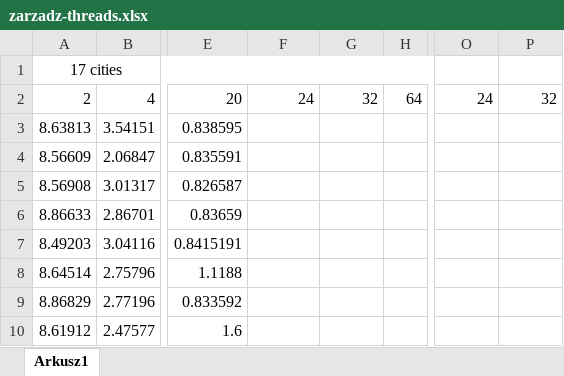
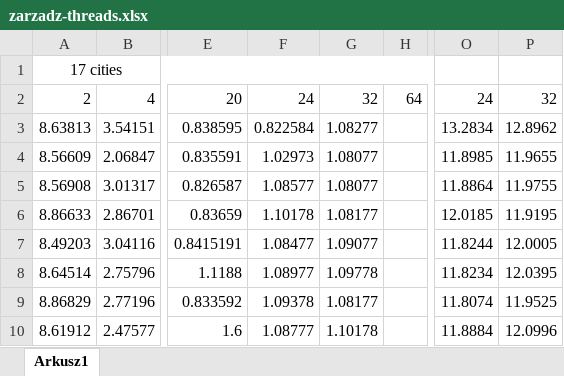
Before and after one commit to kbrzezinska/Zarz-dzanie-w-systemach-i-sieciach-komputerowych, an Excel workbook: zarzadz-threads.xlsx, sheet Arkusz1, drawn as a sheet; only a part is shown, gaps mark what is left out; values as stored, in another font and other column widths than the file's, no borders; charts and pictures not drawn; the diff covers the shown part only; the diff names each change by its address in the sheet, - before the commit and + after, or states it on an @@ line.

Commit message:
time rising from <20 threads

```diff
--- a/zarzadz-threads.xlsx (sheet Arkusz1)
+++ b/zarzadz-threads.xlsx (sheet Arkusz1)
-F3: (empty)
+F3: 0.822584
-G3: (empty)
+G3: 1.08277
-O3: (empty)
+O3: 13.2834
-P3: (empty)
+P3: 12.8962
-F4: (empty)
+F4: 1.02973
-G4:G5: (empty)
+G4:G5: 1.08077
-O4: (empty)
+O4: 11.8985
-P4: (empty)
+P4: 11.9655
-F5: (empty)
+F5: 1.08577
-O5: (empty)
+O5: 11.8864
-P5: (empty)
+P5: 11.9755
-F6: (empty)
+F6: 1.10178
-G6: (empty)
+G6: 1.08177
-O6: (empty)
+O6: 12.0185
-P6: (empty)
+P6: 11.9195
-F7: (empty)
+F7: 1.08477
-G7: (empty)
+G7: 1.09077
-O7: (empty)
+O7: 11.8244
-P7: (empty)
+P7: 12.0005
-F8: (empty)
+F8: 1.08977
-G8: (empty)
+G8: 1.09778
-O8: (empty)
+O8: 11.8234
-P8: (empty)
+P8: 12.0395
-F9: (empty)
+F9: 1.09378
-G9: (empty)
+G9: 1.08177
-O9: (empty)
+O9: 11.8074
-P9: (empty)
+P9: 11.9525
-F10: (empty)
+F10: 1.08777
-G10: (empty)
+G10: 1.10178
-O10: (empty)
+O10: 11.8884
-P10: (empty)
+P10: 12.0996
```
Also changed, not shown: 12 edited cells and cell formats elsewhere in this sheet, charts or pictures.
